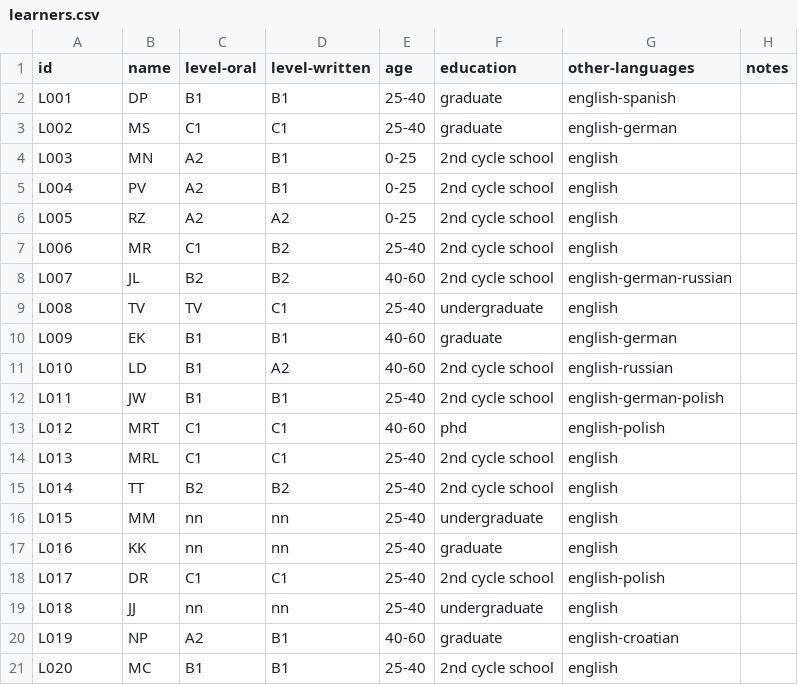
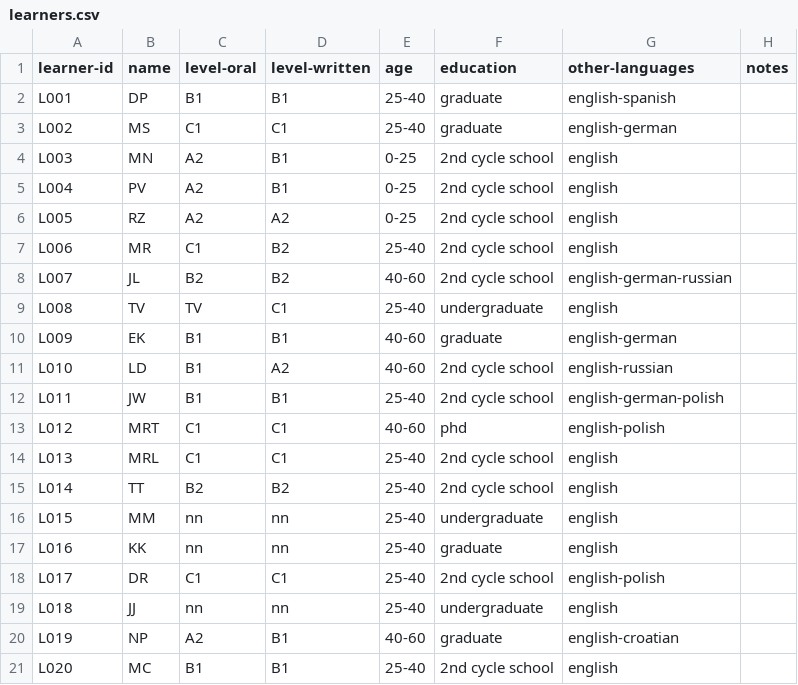
Before and after one commit to Czech-IT/Czech-IT.github.io, a CSV file: _data/learners.csv, drawn as a sheet.

Commit message:
Update learners.csv

```diff
--- a/_data/learners.csv
+++ b/_data/learners.csv
@@ -1,2 +1,2 @@
-id,name,level-oral,level-written,age,education,other-languages,notes,
+learner-id,name,level-oral,level-written,age,education,other-languages,notes,
 L001,DP,B1,B1,25-40,graduate,english-spanish,,
```
